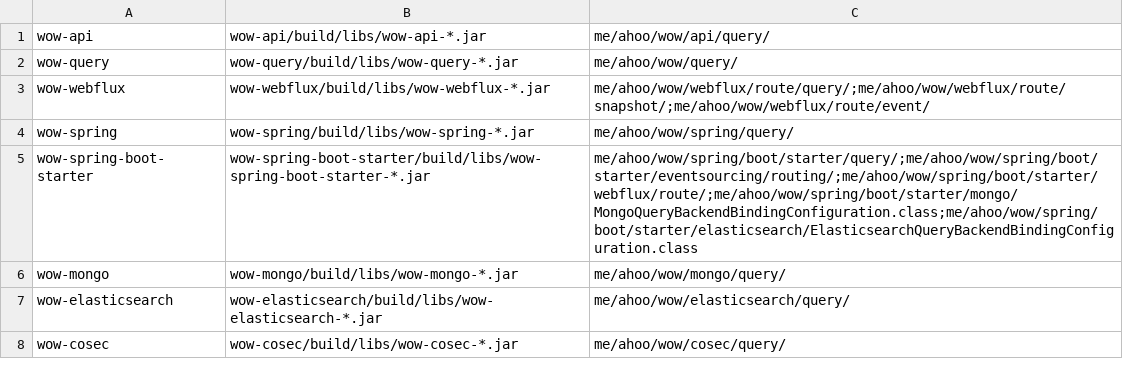
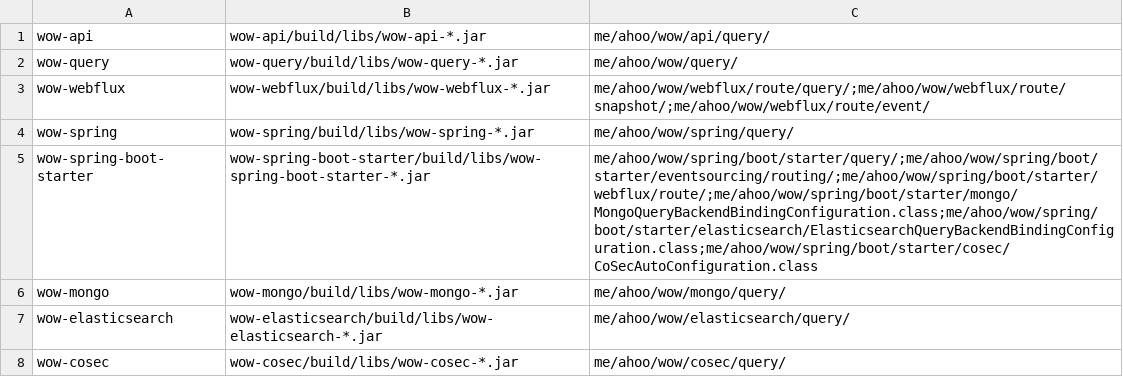
Before and after one commit to Ahoo-Wang/Wow, a TSV file: config/query-api/modules.tsv, drawn as a sheet.

Commit message:
feat: migrate query security to policies

```diff
--- a/config/query-api/modules.tsv
+++ b/config/query-api/modules.tsv
@@ -4,3 +4,3 @@ wow-webflux	wow-webflux/build/libs/wow-webflux-*.jar	me/ahoo/wow/webflux/route/q
 wow-spring	wow-spring/build/libs/wow-spring-*.jar	me/ahoo/wow/spring/query/
-wow-spring-boot-starter	wow-spring-boot-starter/build/libs/wow-spring-boot-starter-*.jar	me/ahoo/wow/spring/boot/starter/query/;me/ahoo/wow/spring/boot/starter/eventsourcing/routing/;me/ahoo/wow/spring/boot/starter/webflux/route/;me/ahoo/wow/spring/boot/starter/mongo/MongoQueryBackendBindingConfiguration.class;me/ahoo/wow/spring/boot/starter/elasticsearch/ElasticsearchQueryBackendBindingConfiguration.class
+wow-spring-boot-starter	wow-spring-boot-starter/build/libs/wow-spring-boot-starter-*.jar	me/ahoo/wow/spring/boot/starter/query/;me/ahoo/wow/spring/boot/starter/eventsourcing/routing/;me/ahoo/wow/spring/boot/starter/webflux/route/;me/ahoo/wow/spring/boot/starter/mongo/MongoQueryBackendBindingConfiguration.class;me/ahoo/wow/spring/boot/starter/elasticsearch/ElasticsearchQueryBackendBindingConfiguration.class;me/ahoo/wow/spring/boot/starter/cosec/CoSecAutoConfiguration.class
 wow-mongo	wow-mongo/build/libs/wow-mongo-*.jar	me/ahoo/wow/mongo/query/
```
Also changed, not shown: 22 other files.
